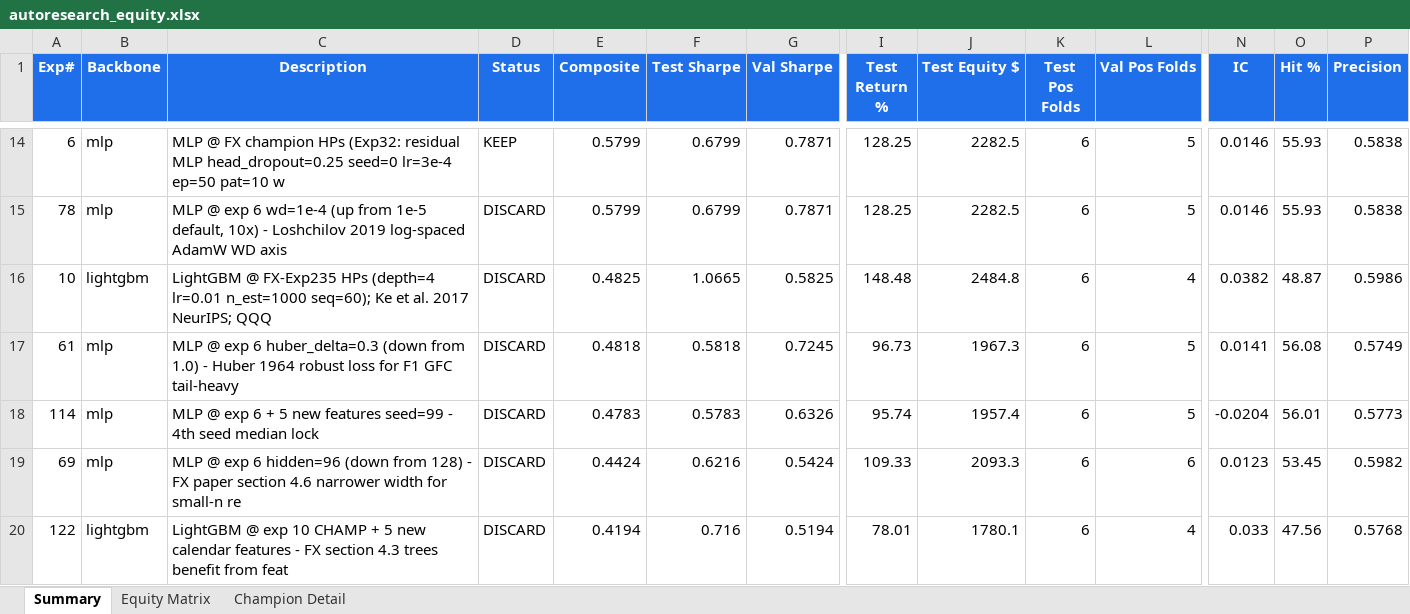
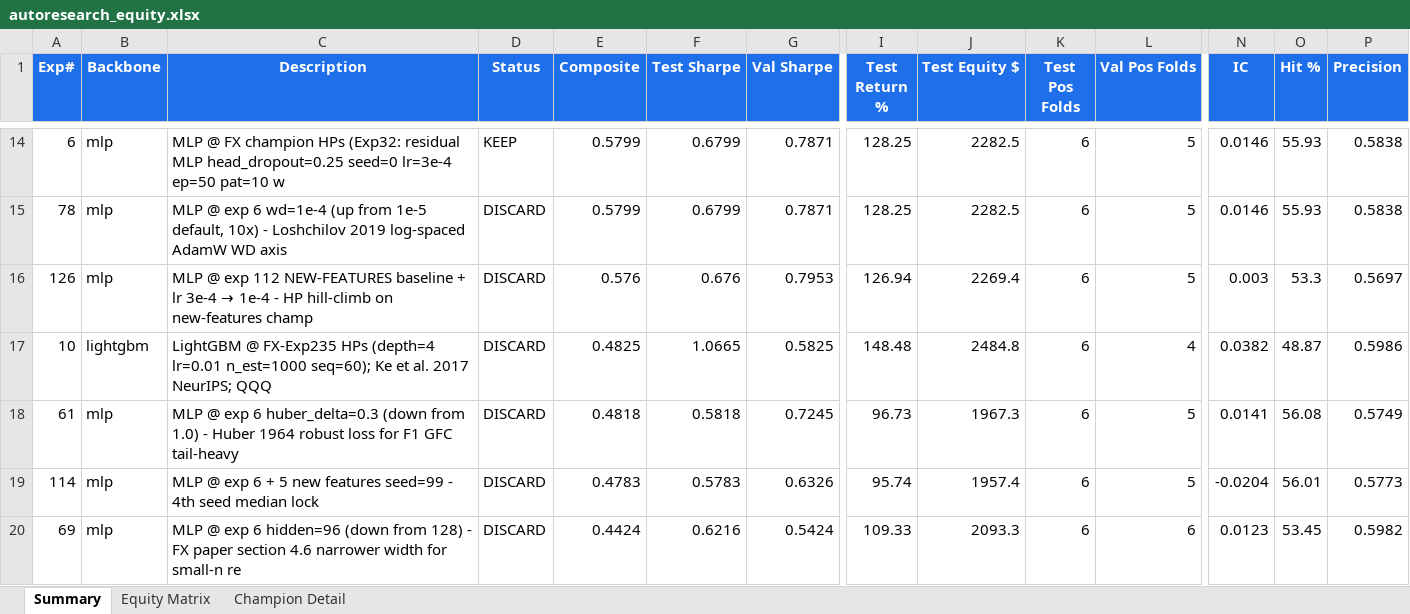
Before and after one commit to dlmastery/autoresearch, an Excel workbook: docs/index_stock_dashboard/autoresearch_equity.xlsx, sheet Summary, drawn as a sheet; only a part is shown, gaps mark what is left out; the shorter side is filled out with more unchanged rows; values as stored, in another font and other column widths than the file's, no borders; conditional formats not drawn; rows hold the shown columns only; the diff names each change by its address in the sheet, - before the commit and + after, or states it on an @@ line.

```diff
--- a/docs/index_stock_dashboard/autoresearch_equity.xlsx (sheet Summary)
+++ b/docs/index_stock_dashboard/autoresearch_equity.xlsx (sheet Summary)
+row 16: 126 | mlp | MLP @ exp 112 NEW-FEATURES baseline + lr 3e-4 → 1e-4 - HP hill-climb on new-features champ | DISCARD | 0.576 | 0.676 | 0.7953 | 126.94 | 2269.4 | 6 | 5 | 0.003 | 53.3 | 0.5697
```
Also changed, not shown: sheet Equity Matrix, charts or pictures, 10 other files.
